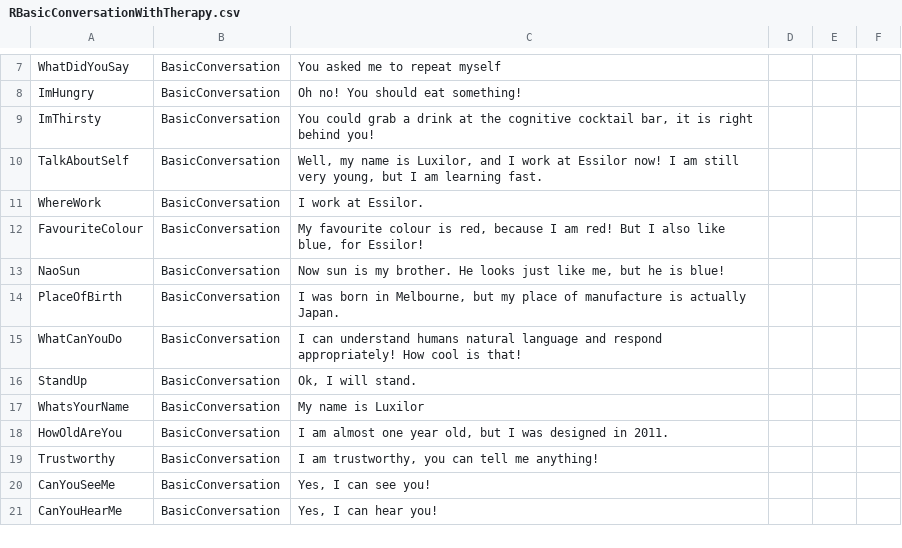
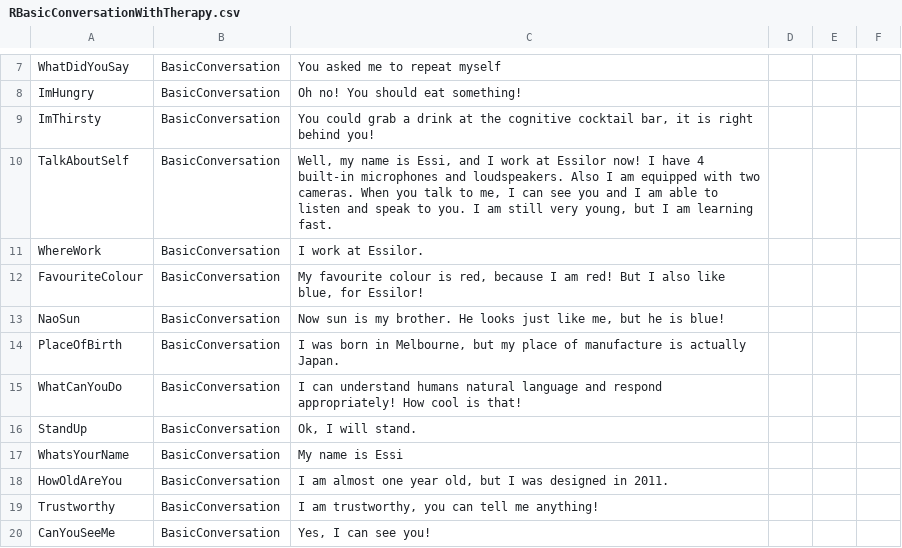
Before and after one commit to albertovalverde/cognitive-computing, a CSV file: Cognitive-NAO/NLC/Responses/RBasicConversationWithTherapy.csv, drawn as a sheet; only a part is shown, gaps mark what is left out; the shorter side is filled out with more unchanged rows.

```diff
--- a/Cognitive-NAO/NLC/Responses/RBasicConversationWithTherapy.csv
+++ b/Cognitive-NAO/NLC/Responses/RBasicConversationWithTherapy.csv
@@ -9,3 +9,3 @@ ImHungry,BasicConversation,Oh no! You should eat something!,,,
 ImThirsty,BasicConversation,"You could grab a drink at the cognitive cocktail bar, it is right behind you!",,,
-TalkAboutSelf,BasicConversation,"Well, my name is Luxilor, and I work at Essilor now! I am still very young, but I am learning fast.",,,
+TalkAboutSelf,BasicConversation,"Well, my name is Essi, and I work at Essilor now! I have 4 built-in microphones and loudspeakers. Also I am equipped with two cameras. When you talk to me, I can see you and I am able to listen and speak to you. I am still very young, but I am learning fast.",,,
 WhereWork,BasicConversation,I work at Essilor.,,,
@@ -16,3 +16,3 @@ WhatCanYouDo,BasicConversation,I can understand humans natural language and resp
 StandUp,BasicConversation,"Ok, I will stand.",,,
-WhatsYourName,BasicConversation,My name is Luxilor,,,
+WhatsYourName,BasicConversation,My name is Essi,,,
 HowOldAreYou,BasicConversation,"I am almost one year old, but I was designed in 2011.",,,
```
Also changed, not shown: Cognitive-NAO/NLC/Training/BasicConversationWithTherapy.csv, Cognitive-NAO/Resources/NLC/Responses/RBasicConversationWithTherapy.csv, 6 other files.
